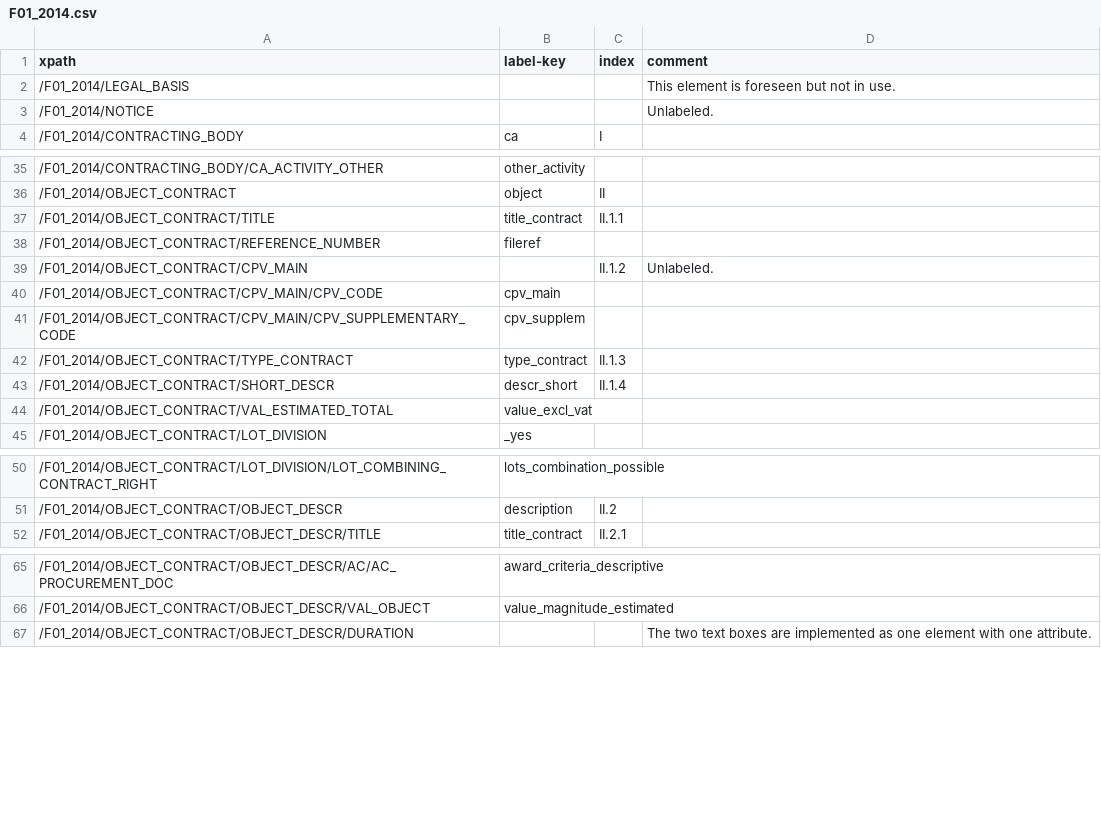
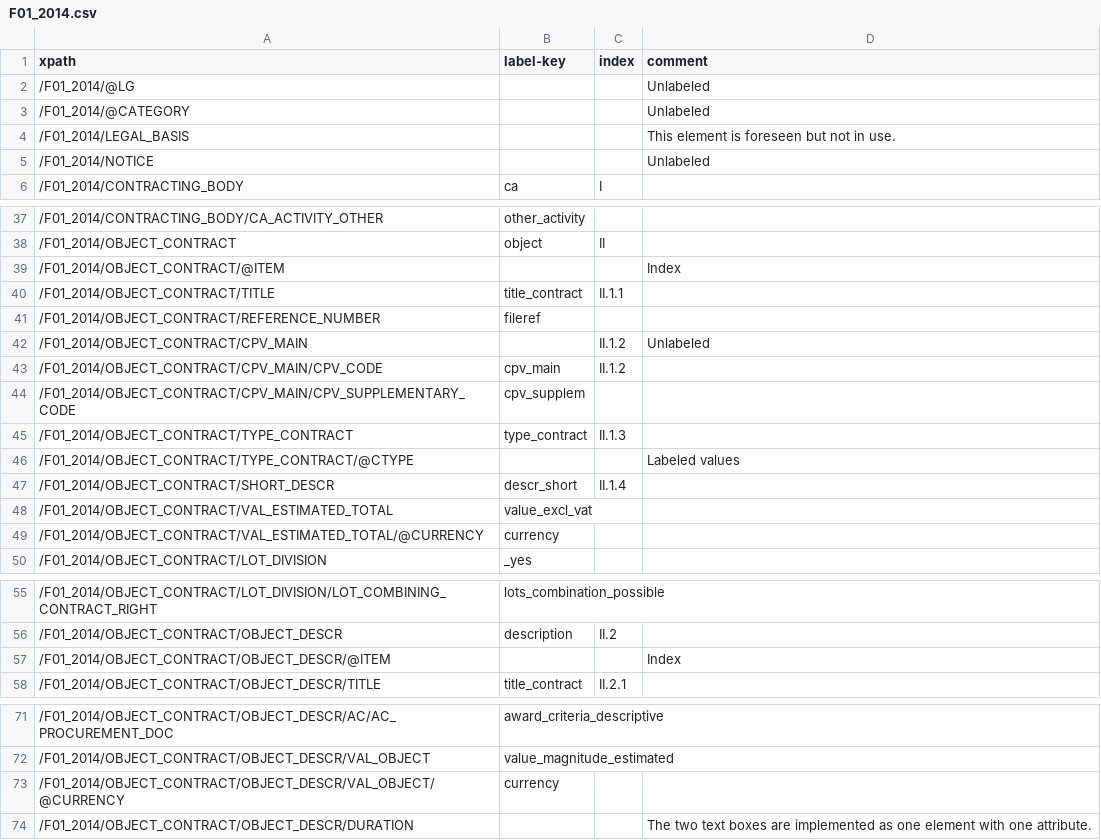
Before and after one commit to open-contracting/european-union-support, a CSV file: output/mapping/F01_2014.csv, drawn as a sheet; only a part is shown, gaps mark what is left out; the diff covers the shown part only.

```diff
--- a/output/mapping/F01_2014.csv
+++ b/output/mapping/F01_2014.csv
@@ -1,4 +1,6 @@
 xpath,label-key,index,comment
+/F01_2014/@LG,,,Unlabeled
+/F01_2014/@CATEGORY,,,Unlabeled
 /F01_2014/LEGAL_BASIS,,,This element is foreseen but not in use.
-/F01_2014/NOTICE,,,Unlabeled.
+/F01_2014/NOTICE,,,Unlabeled
 /F01_2014/CONTRACTING_BODY,ca,I,
@@ -36,10 +38,13 @@ xpath,label-key,index,comment
 /F01_2014/OBJECT_CONTRACT,object,II,
+/F01_2014/OBJECT_CONTRACT/@ITEM,,,Index
 /F01_2014/OBJECT_CONTRACT/TITLE,title_contract,II.1.1,
 /F01_2014/OBJECT_CONTRACT/REFERENCE_NUMBER,fileref,,
-/F01_2014/OBJECT_CONTRACT/CPV_MAIN,,II.1.2,Unlabeled.
-/F01_2014/OBJECT_CONTRACT/CPV_MAIN/CPV_CODE,cpv_main,,
+/F01_2014/OBJECT_CONTRACT/CPV_MAIN,,II.1.2,Unlabeled
+/F01_2014/OBJECT_CONTRACT/CPV_MAIN/CPV_CODE,cpv_main,II.1.2,
 /F01_2014/OBJECT_CONTRACT/CPV_MAIN/CPV_SUPPLEMENTARY_CODE,cpv_supplem,,
 /F01_2014/OBJECT_CONTRACT/TYPE_CONTRACT,type_contract,II.1.3,
+/F01_2014/OBJECT_CONTRACT/TYPE_CONTRACT/@CTYPE,,,Labeled values
 /F01_2014/OBJECT_CONTRACT/SHORT_DESCR,descr_short,II.1.4,
 /F01_2014/OBJECT_CONTRACT/VAL_ESTIMATED_TOTAL,value_excl_vat,,
+/F01_2014/OBJECT_CONTRACT/VAL_ESTIMATED_TOTAL/@CURRENCY,currency,,
 /F01_2014/OBJECT_CONTRACT/LOT_DIVISION,_yes,,
@@ -51,2 +56,3 @@ xpath,label-key,index,comment
 /F01_2014/OBJECT_CONTRACT/OBJECT_DESCR,description,II.2,
+/F01_2014/OBJECT_CONTRACT/OBJECT_DESCR/@ITEM,,,Index
 /F01_2014/OBJECT_CONTRACT/OBJECT_DESCR/TITLE,title_contract,II.2.1,
@@ -66,2 +72,3 @@ xpath,label-key,index,comment
 /F01_2014/OBJECT_CONTRACT/OBJECT_DESCR/VAL_OBJECT,value_magnitude_estimated,,
+/F01_2014/OBJECT_CONTRACT/OBJECT_DESCR/VAL_OBJECT/@CURRENCY,currency,,
 /F01_2014/OBJECT_CONTRACT/OBJECT_DESCR/DURATION,,,The two text boxes are implemented as one element with one attribute.
```
Also changed, not shown: 1 added row elsewhere in this file, output/mapping/F02_2014.csv, output/mapping/F03_2014.csv, 4 other files.
